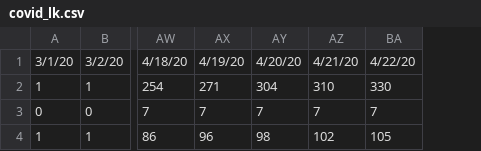
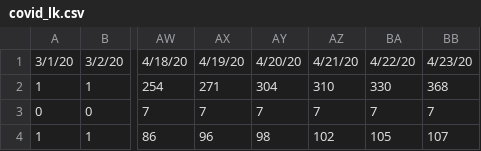
Before and after one commit to arimacdev/covid19-srilankan-data, a CSV file: Daily/covid_lk.csv, drawn as a sheet; only a part is shown, gaps mark what is left out; the diff names each change by its address in the sheet, - before the commit and + after, or states it on an @@ line.

Commit message:
4/23/20

```diff
--- a/Daily/covid_lk.csv
+++ b/Daily/covid_lk.csv
+column BB, rows 1-4: 4/23/20 | 368 | 7 | 107
```
